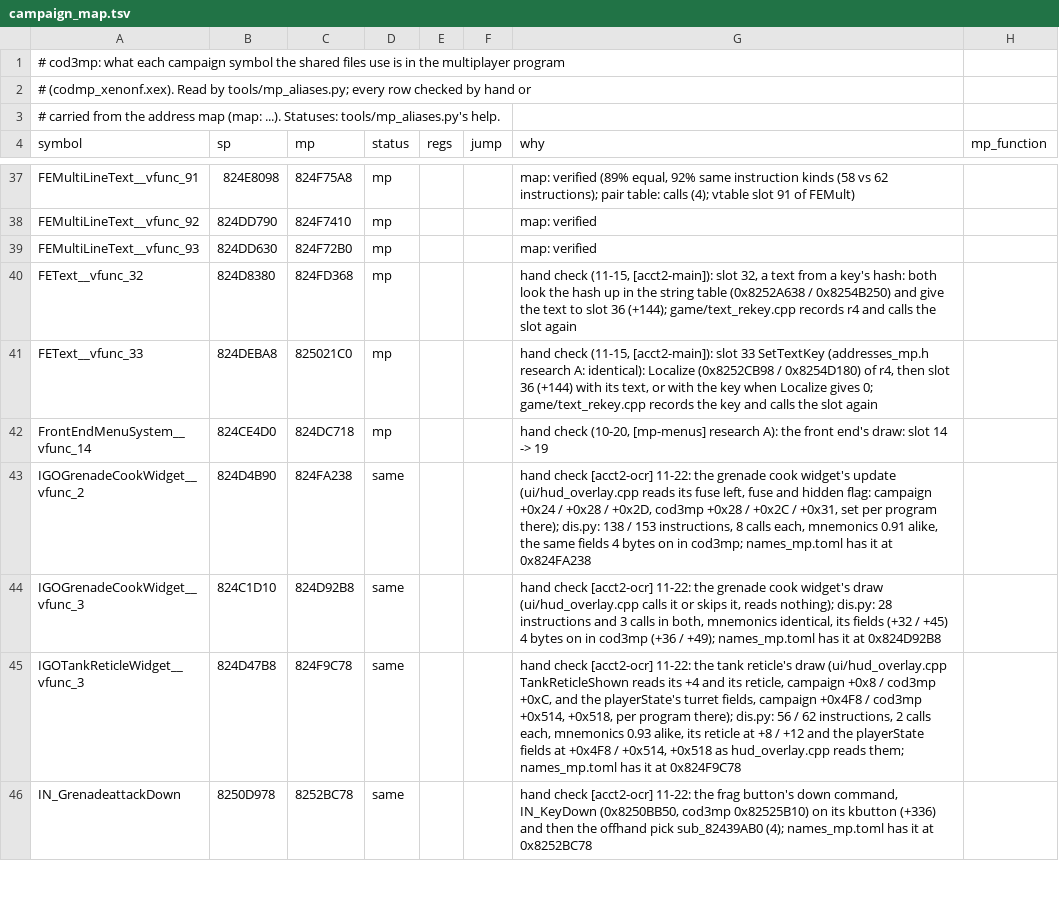
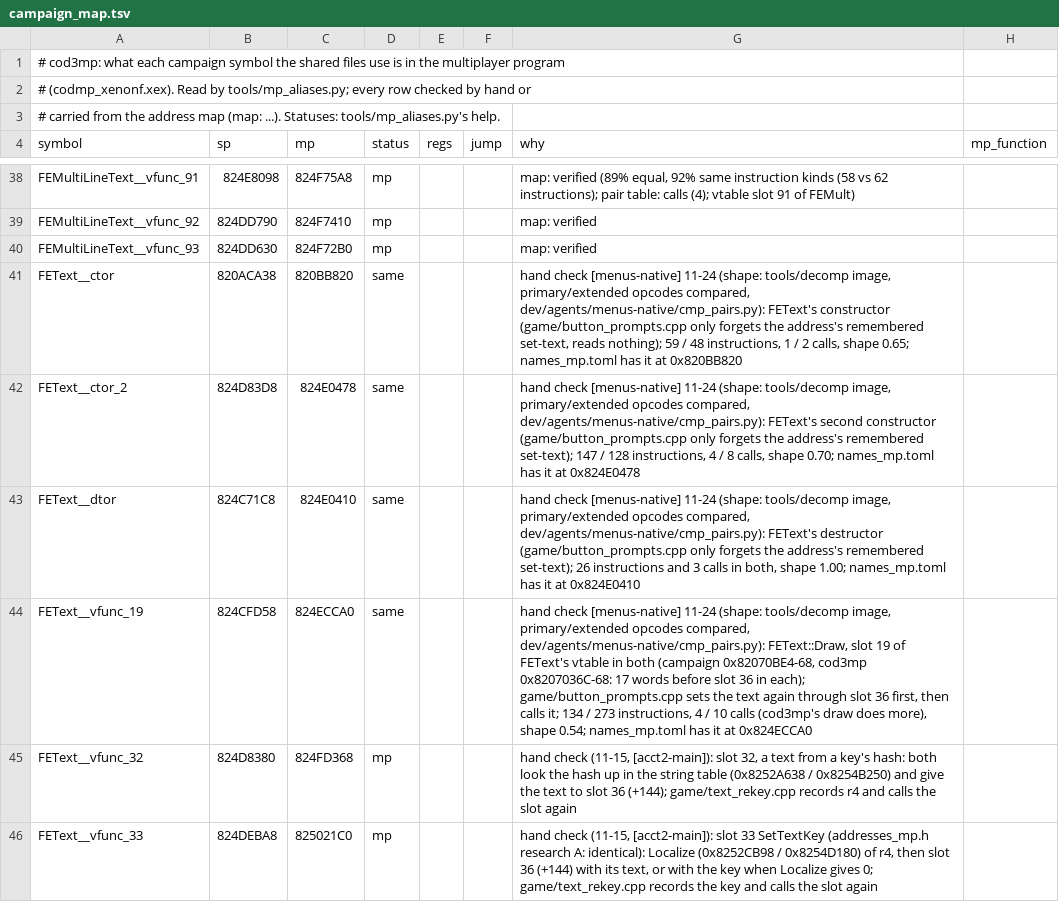
Before and after one commit to SirCarls/cod3_REcomp_, a TSV file: RELEASE/COD_3_WAW_Setup-tool/recomp/mp/config/campaign_map.tsv, drawn as a sheet; only a part is shown, gaps mark what is left out; the shorter side is filled out with more unchanged rows; the diff covers the shown part only.

```diff
--- a/RELEASE/COD_3_WAW_Setup-tool/recomp/mp/config/campaign_map.tsv
+++ b/RELEASE/COD_3_WAW_Setup-tool/recomp/mp/config/campaign_map.tsv
@@ -39,2 +40,6 @@ FEMultiLineText__vfunc_92	824DD790	824F7410	mp			map: verified
 FEMultiLineText__vfunc_93	824DD630	824F72B0	mp			map: verified
+FEText__ctor	820ACA38	820BB820	same			hand check [menus-native] 11-24 (shape: tools/decomp image, primary/extended opcodes compared, dev/agents/menus-native/cmp_pairs.py): FEText's constructor (game/button_prompts.cpp only forgets the address's remembered set-text, reads nothing); 59 / 48 instructions, 1 / 2 calls, shape 0.65; names_mp.toml has it at 0x820BB820
+FEText__ctor_2	824D83D8	824E0478	same			hand check [menus-native] 11-24 (shape: tools/decomp image, primary/extended opcodes compared, dev/agents/menus-native/cmp_pairs.py): FEText's second constructor (game/button_prompts.cpp only forgets the address's remembered set-text); 147 / 128 instructions, 4 / 8 calls, shape 0.70; names_mp.toml has it at 0x824E0478
+FEText__dtor	824C71C8	824E0410	same			hand check [menus-native] 11-24 (shape: tools/decomp image, primary/extended opcodes compared, dev/agents/menus-native/cmp_pairs.py): FEText's destructor (game/button_prompts.cpp only forgets the address's remembered set-text); 26 instructions and 3 calls in both, shape 1.00; names_mp.toml has it at 0x824E0410
+FEText__vfunc_19	824CFD58	824ECCA0	same			hand check [menus-native] 11-24 (shape: tools/decomp image, primary/extended opcodes compared, dev/agents/menus-native/cmp_pairs.py): FEText::Draw, slot 19 of FEText's vtable in both (campaign 0x82070BE4-68, cod3mp 0x8207036C-68: 17 words before slot 36 in each); game/button_prompts.cpp sets the text again through slot 36 first, then calls it; 134 / 273 instructions, 4 / 10 calls (cod3mp's draw does more), shape 0.54; names_mp.toml has it at 0x824ECCA0
 FEText__vfunc_32	824D8380	824FD368	mp			hand check (11-15, [acct2-main]): slot 32, a text from a key's hash: both look the hash up in the string table (0x8252A638 / 0x8254B250) and give the text to slot 36 (+144); game/text_rekey.cpp records r4 and calls the slot again
```
Also changed, not shown: 3 added rows elsewhere in this file, 6 other files.
